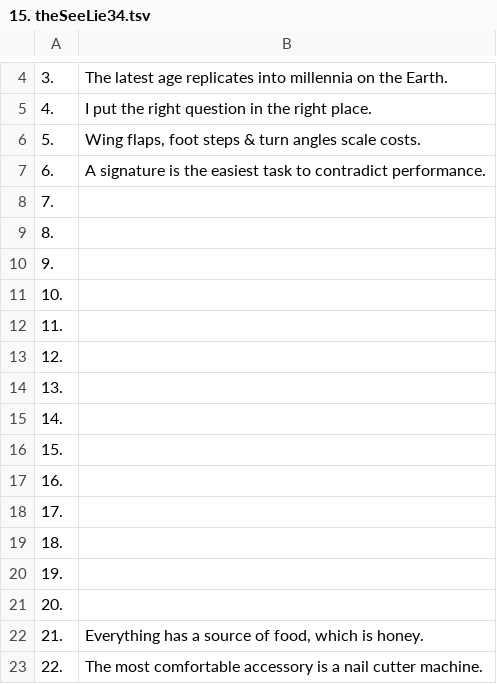
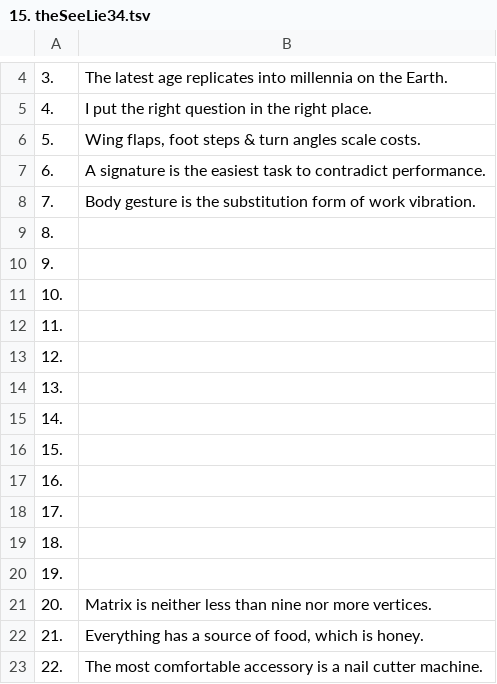
Before and after one commit to openroot/onlyIf31, a TSV file: 1. longVariable47/15. theSeeLie34/15. theSeeLie34.tsv, drawn as a sheet; only a part is shown, gaps mark what is left out.

```diff
--- a/1. longVariable47/15. theSeeLie34/15. theSeeLie34.tsv
+++ b/1. longVariable47/15. theSeeLie34/15. theSeeLie34.tsv
@@ -7,3 +7,3 @@
 6.	A signature is the easiest task to contradict performance.
-7.	
+7.	Body gesture is the substitution form of work vibration.
 8.	
@@ -20,3 +20,3 @@
 19.	
-20.	
+20.	Matrix is neither less than nine nor more vertices.
 21.	Everything has a source of food, which is honey.
```
Also changed, not shown: 1 other file.
